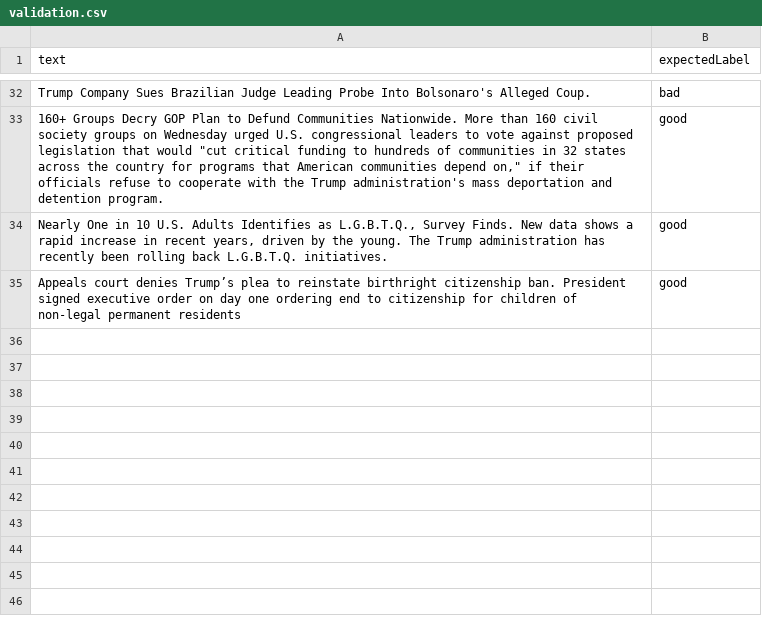
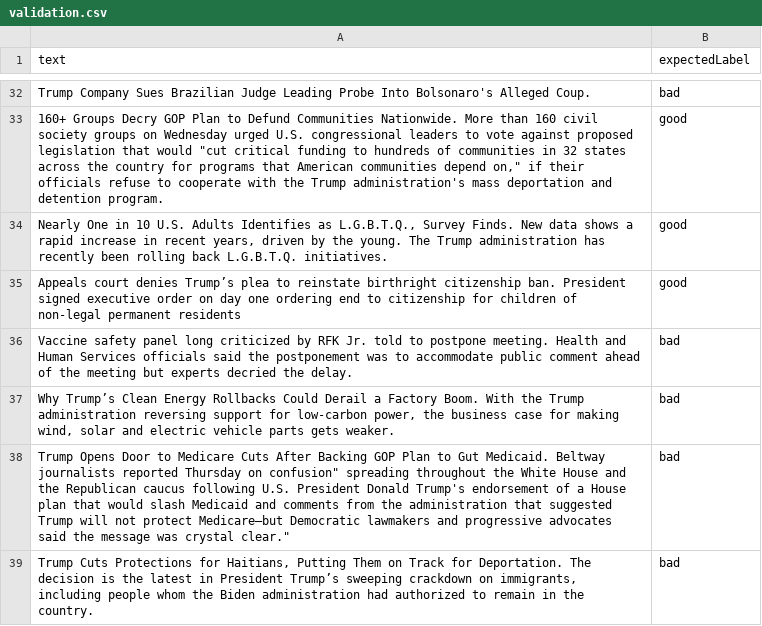
Before and after one commit to lovemedicine/goodnews, a CSV file: tuning/validation.csv, drawn as a sheet; only a part is shown, gaps mark what is left out; the diff names each change by its address in the sheet, - before the commit and + after, or states it on an @@ line.

```diff
--- a/tuning/validation.csv
+++ b/tuning/validation.csv
+row 36: Vaccine safety panel long criticized by RFK Jr. told to postpone meeting. Health and Human Services officials said the postponement was to accommodate public comment ahead of the meeting but experts decried the delay. | bad
+row 37: Why Trump’s Clean Energy Rollbacks Could Derail a Factory Boom. With the Trump administration reversing support for low-carbon power, the business case for making wind, solar and electric vehicle parts gets weaker. | bad
+row 38: Trump Opens Door to Medicare Cuts After Backing GOP Plan to Gut Medicaid. Beltway journalists reported Thursday on confusion" spreading throughout the White House and the Republican caucus following U.S. President Donald Trump's endorsement of a House plan that would slash Medicaid and comments from the administration that suggested Trump will not protect Medicare—but Democratic lawmakers and progressive advocates said the message was crystal clear." | bad
+row 39: Trump Cuts Protections for Haitians, Putting Them on Track for Deportation. The decision is the latest in President Trump’s sweeping crackdown on immigrants, including people whom the Biden administration had authorized to remain in the country. | bad
```
Also changed, not shown: tuning/tuning.csv, 1 other file.
